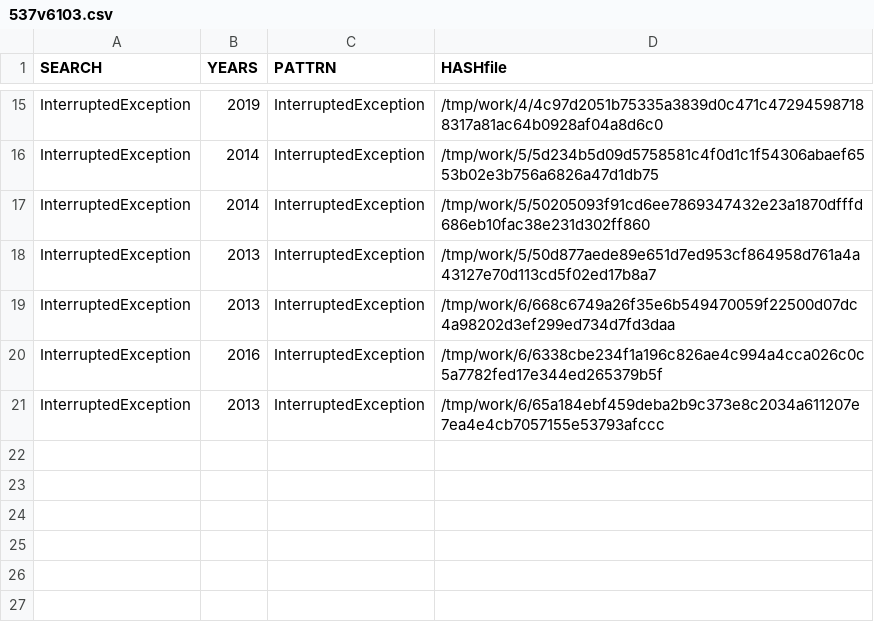
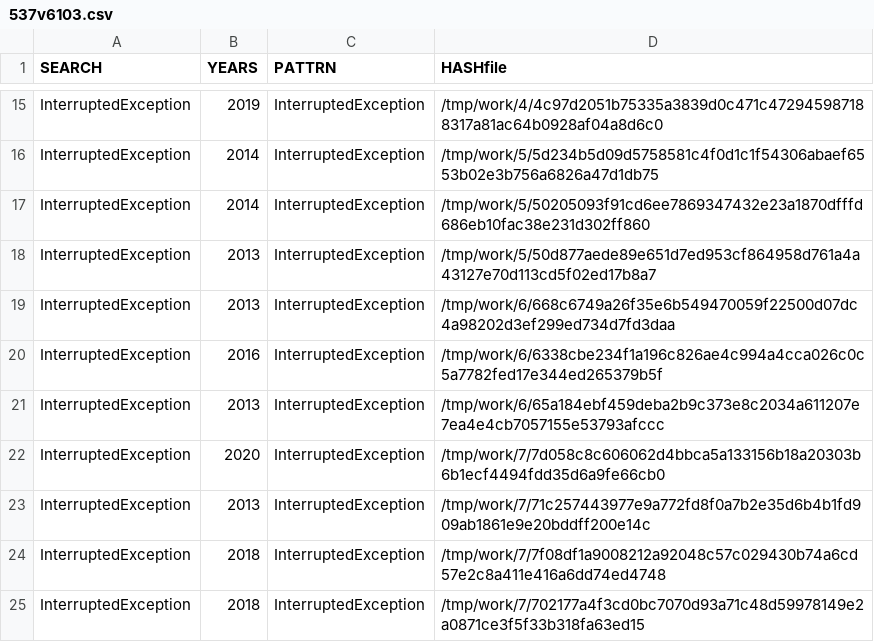
Before and after one commit to gergimentr/finder, a CSV file: results/537v6103.csv, drawn as a sheet; only a part is shown, gaps mark what is left out; the diff names each change by its address in the sheet, - before the commit and + after, or states it on an @@ line.

```diff
--- a/results/537v6103.csv
+++ b/results/537v6103.csv
+row 22: InterruptedException | 2020 | InterruptedException | /tmp/work/7/7d058c8c606062d4bbca5a133156b18a20303b6b1ecf4494fdd35d6a9fe66cb0
+row 23: InterruptedException | 2013 | InterruptedException | /tmp/work/7/71c257443977e9a772fd8f0a7b2e35d6b4b1fd909ab1861e9e20bddff200e14c
+row 24: InterruptedException | 2018 | InterruptedException | /tmp/work/7/7f08df1a9008212a92048c57c029430b74a6cd57e2c8a411e416a6dd74ed4748
+row 25: InterruptedException | 2018 | InterruptedException | /tmp/work/7/702177a4f3cd0bc7070d93a71c48d59978149e2a0871ce3f5f33b318fa63ed15
```
Also changed, not shown: results/365v3114.csv, results/530v6093.csv, 11 other files.
